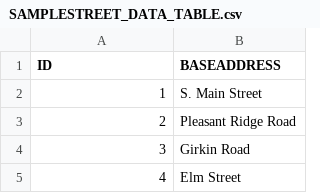
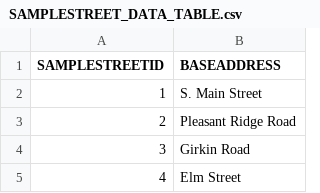
Before and after one commit to SEII-BikeShop/bikeshop, a CSV file: web/lib/data/SAMPLESTREET_DATA_TABLE.csv, drawn as a sheet; only a part is shown; the diff names each change by its address in the sheet, - before the commit and + after, or states it on an @@ line.

```diff
--- a/web/lib/data/SAMPLESTREET_DATA_TABLE.csv
+++ b/web/lib/data/SAMPLESTREET_DATA_TABLE.csv
-A1: ID
+A1: SAMPLESTREETID
```
Also changed, not shown: web/lib/data/GROUPO_DATA_TABLE.csv, web/lib/data/PURCHASEORDER_DATA_TABLE.csv, 5 other files.
